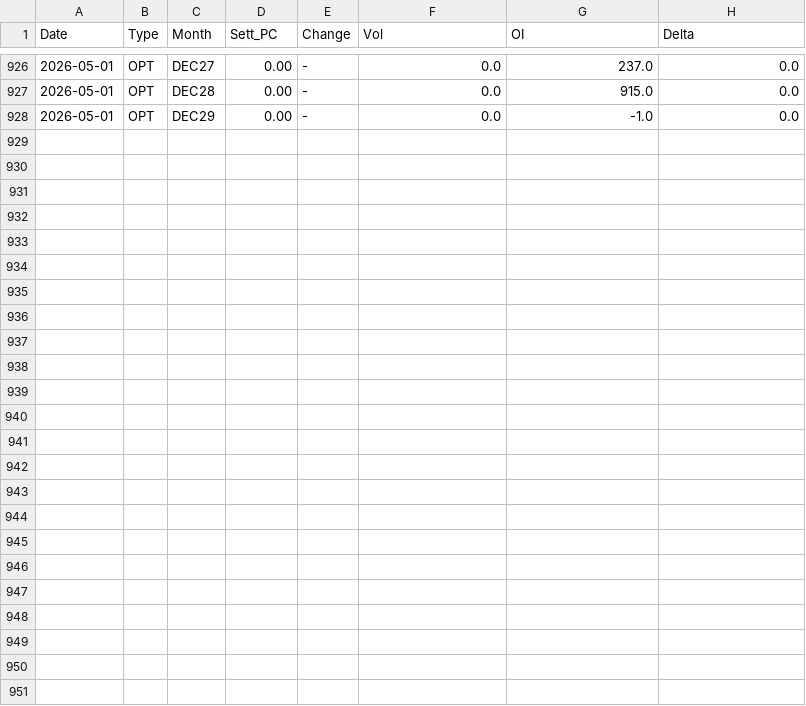
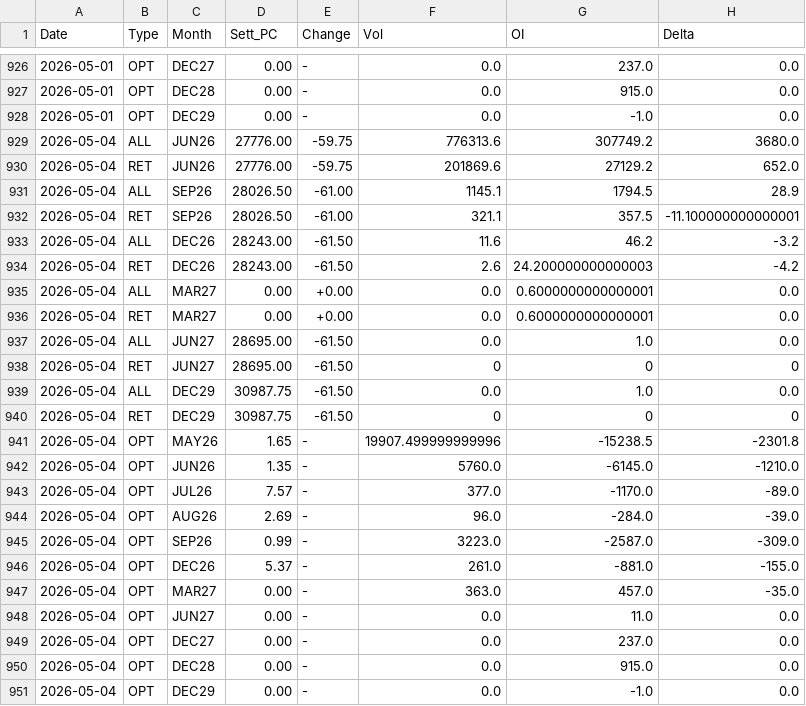
Before and after one commit to jianhuaa/fx-telegram-bot, a CSV file: nasdaq_history.csv, drawn as a sheet; only a part is shown, gaps mark what is left out; the diff names each change by its address in the sheet, - before the commit and + after, or states it on an @@ line.

```diff
--- a/nasdaq_history.csv
+++ b/nasdaq_history.csv
+row 929: 2026-05-04 | ALL | JUN26 | 27776.00 | -59.75 | 776313.6 | 307749.2 | 3680.0
+row 930: 2026-05-04 | RET | JUN26 | 27776.00 | -59.75 | 201869.6 | 27129.2 | 652.0
+row 931: 2026-05-04 | ALL | SEP26 | 28026.50 | -61.00 | 1145.1 | 1794.5 | 28.9
+row 932: 2026-05-04 | RET | SEP26 | 28026.50 | -61.00 | 321.1 | 357.5 | -11.100000000000001
+row 933: 2026-05-04 | ALL | DEC26 | 28243.00 | -61.50 | 11.6 | 46.2 | -3.2
+row 934: 2026-05-04 | RET | DEC26 | 28243.00 | -61.50 | 2.6 | 24.200000000000003 | -4.2
+row 935: 2026-05-04 | ALL | MAR27 | 0.00 | +0.00 | 0.0 | 0.6000000000000001 | 0.0
+row 936: 2026-05-04 | RET | MAR27 | 0.00 | +0.00 | 0.0 | 0.6000000000000001 | 0.0
+row 937: 2026-05-04 | ALL | JUN27 | 28695.00 | -61.50 | 0.0 | 1.0 | 0.0
+row 938: 2026-05-04 | RET | JUN27 | 28695.00 | -61.50 | 0 | 0 | 0
+row 939: 2026-05-04 | ALL | DEC29 | 30987.75 | -61.50 | 0.0 | 1.0 | 0.0
+row 940: 2026-05-04 | RET | DEC29 | 30987.75 | -61.50 | 0 | 0 | 0
+row 941: 2026-05-04 | OPT | MAY26 | 1.65 | - | 19907.499999999996 | -15238.5 | -2301.8
+row 942: 2026-05-04 | OPT | JUN26 | 1.35 | - | 5760.0 | -6145.0 | -1210.0
+row 943: 2026-05-04 | OPT | JUL26 | 7.57 | - | 377.0 | -1170.0 | -89.0
+row 944: 2026-05-04 | OPT | AUG26 | 2.69 | - | 96.0 | -284.0 | -39.0
+row 945: 2026-05-04 | OPT | SEP26 | 0.99 | - | 3223.0 | -2587.0 | -309.0
+row 946: 2026-05-04 | OPT | DEC26 | 5.37 | - | 261.0 | -881.0 | -155.0
+row 947: 2026-05-04 | OPT | MAR27 | 0.00 | - | 363.0 | 457.0 | -35.0
+row 948: 2026-05-04 | OPT | JUN27 | 0.00 | - | 0.0 | 11.0 | 0.0
+row 949: 2026-05-04 | OPT | DEC27 | 0.00 | - | 0.0 | 237.0 | 0.0
+row 950: 2026-05-04 | OPT | DEC28 | 0.00 | - | 0.0 | 915.0 | 0.0
+row 951: 2026-05-04 | OPT | DEC29 | 0.00 | - | 0.0 | -1.0 | 0.0
```
Also changed, not shown: bitcoin_history.csv, russell_history.csv, 2 other files.
